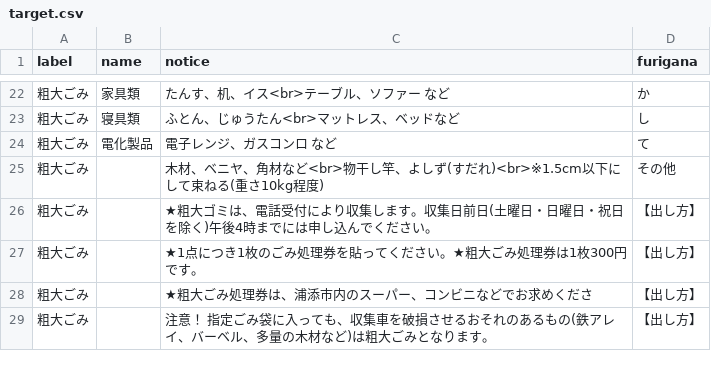
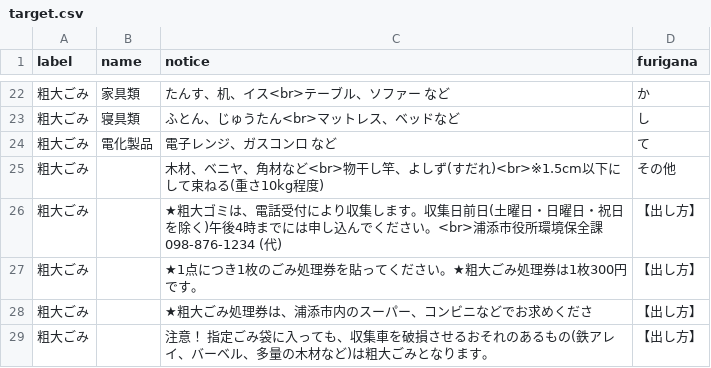
Before and after one commit to urasoe/5374, a CSV file: data/target.csv, drawn as a sheet; only a part is shown, gaps mark what is left out.

Commit message:
edit target file

```diff
--- a/data/target.csv
+++ b/data/target.csv
@@ -25,3 +25,3 @@ label,name,notice,furigana
 粗大ごみ,,木材、ベニヤ、角材など<br>物干し竿、よしず(すだれ)<br>※1.5cm以下にして束ねる(重さ10kg程度),その他
-粗大ごみ,,★粗大ゴミは、電話受付により収集します。収集日前日(土曜日・日曜日・祝日を除く)午後4時までには申し込んでください。,【出し方】
+粗大ごみ,,★粗大ゴミは、電話受付により収集します。収集日前日(土曜日・日曜日・祝日を除く)午後4時までには申し込んでください。<br>浦添市役所環境保全課 098-876-1234 (代),【出し方】
 粗大ごみ,,★1点につき1枚のごみ処理券を貼ってください。★粗大ごみ処理券は1枚300円です。,【出し方】
```
